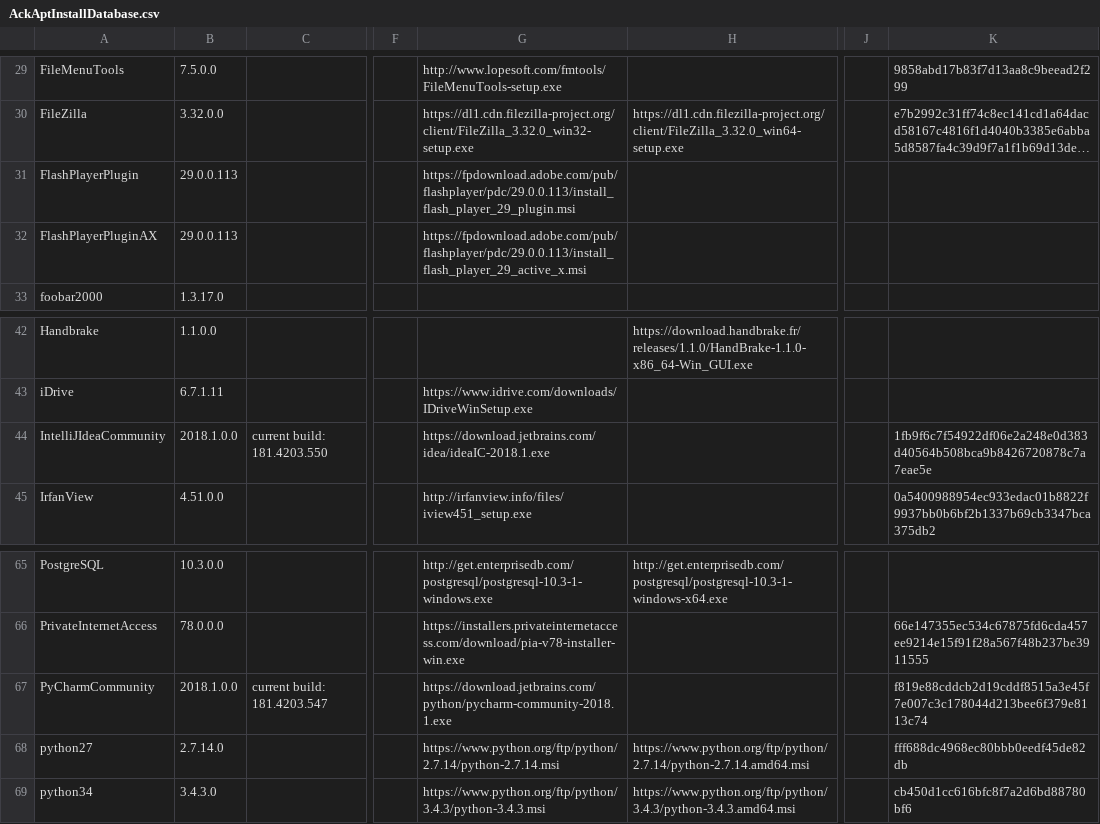
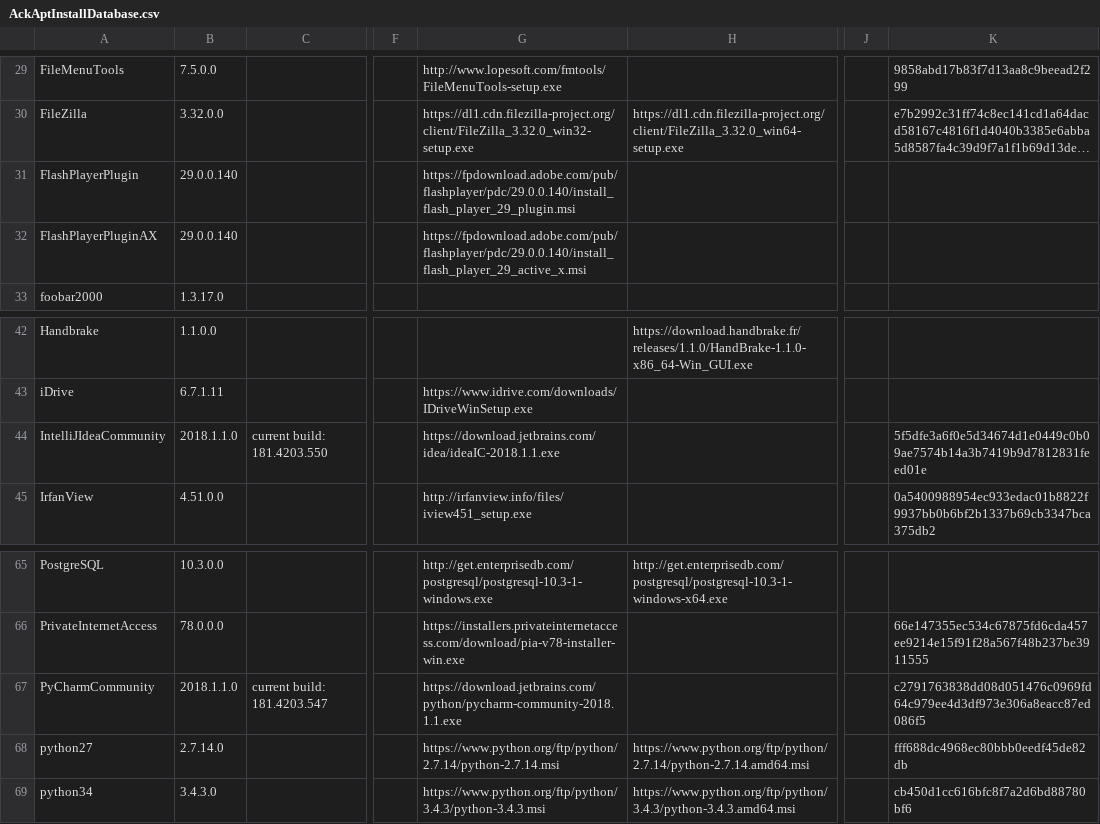
Before and after one commit to ackphht/ackphht.github.io, a CSV file: AckAptInstallDatabase.csv, drawn as a sheet; only a part is shown, gaps mark what is left out; long unchanged cells end in …; the diff names each change by its address in the sheet, - before the commit and + after, or states it on an @@ line.

Commit message:
AckApt: FlashPlayer 29.0.0.140, IntelliJ 2018.1.1, PyCharm 2018.1.1

```diff
--- a/AckAptInstallDatabase.csv
+++ b/AckAptInstallDatabase.csv
-B31:B32: 29.0.0.113
+B31:B32: 29.0.0.140
-G31: https://fpdownload.adobe.com/pub/flashplayer/pdc/29.0.0.113/install_flash_player_29_plugin.msi
+G31: https://fpdownload.adobe.com/pub/flashplayer/pdc/29.0.0.140/install_flash_player_29_plugin.msi
-G32: https://fpdownload.adobe.com/pub/flashplayer/pdc/29.0.0.113/install_flash_player_29_active_x.msi
+G32: https://fpdownload.adobe.com/pub/flashplayer/pdc/29.0.0.140/install_flash_player_29_active_x.msi
-B44: 2018.1.0.0
+B44: 2018.1.1.0
-G44: https://download.jetbrains.com/idea/ideaIC-2018.1.exe
+G44: https://download.jetbrains.com/idea/ideaIC-2018.1.1.exe
-K44: 1fb9f6c7f54922df06e2a248e0d383d40564b508bca9b8426720878c7a7eae5e
+K44: 5f5dfe3a6f0e5d34674d1e0449c0b09ae7574b14a3b7419b9d7812831feed01e
-B67: 2018.1.0.0
+B67: 2018.1.1.0
-G67: https://download.jetbrains.com/python/pycharm-community-2018.1.exe
+G67: https://download.jetbrains.com/python/pycharm-community-2018.1.1.exe
-K67: f819e88cddcb2d19cddf8515a3e45f7e007c3c178044d213bee6f379e8113c74
+K67: c2791763838dd08d051476c0969fd64c979ee4d3df973e306a8eacc87ed086f5
```
